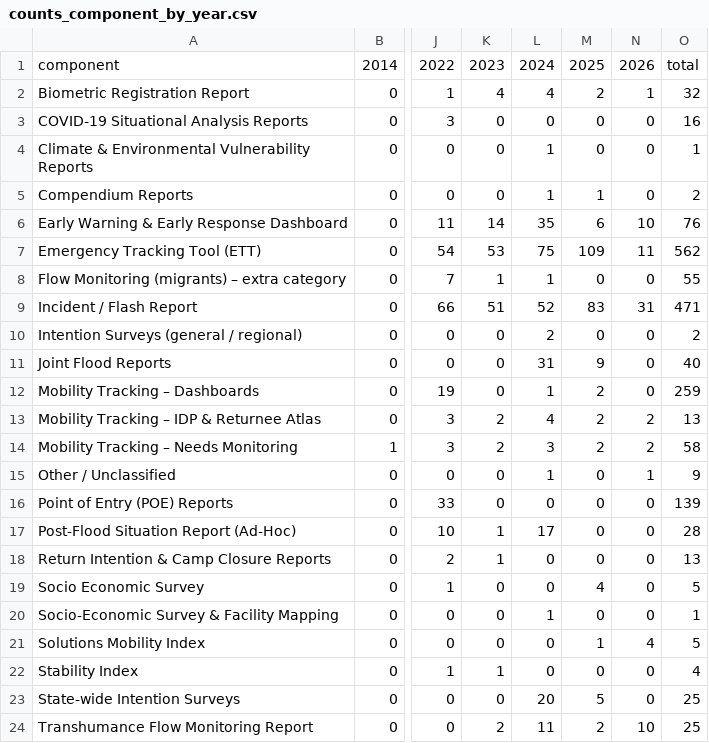
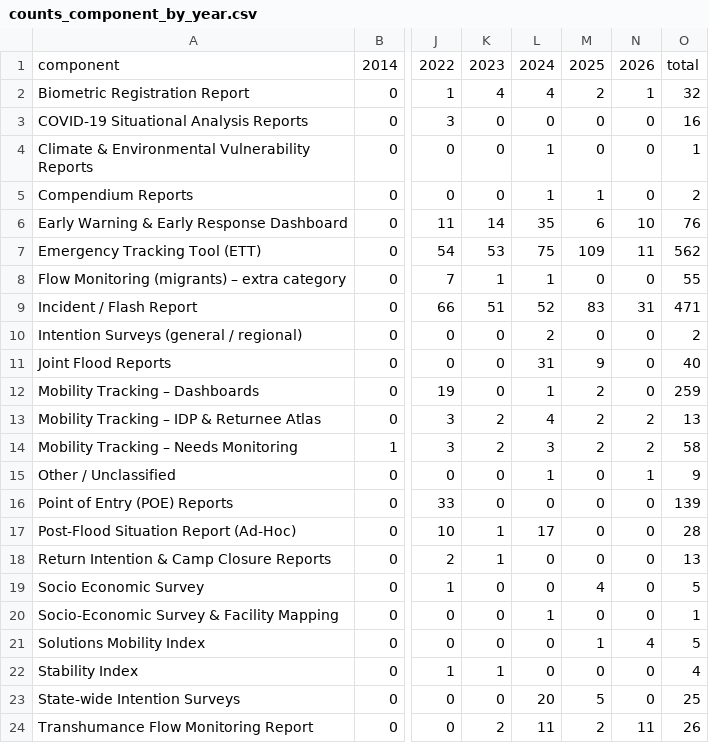
Before and after one commit to Pelumi-2025/dtm-nigeria-tracker, a CSV file: data/counts_component_by_year.csv, drawn as a sheet; only a part is shown, gaps mark what is left out; the diff names each change by its address in the sheet, - before the commit and + after, or states it on an @@ line.

```diff
--- a/data/counts_component_by_year.csv
+++ b/data/counts_component_by_year.csv
-N24: 10
+N24: 11
-O24: 25
+O24: 26
```
Also changed, not shown: data/reports.csv, 3 other files.
